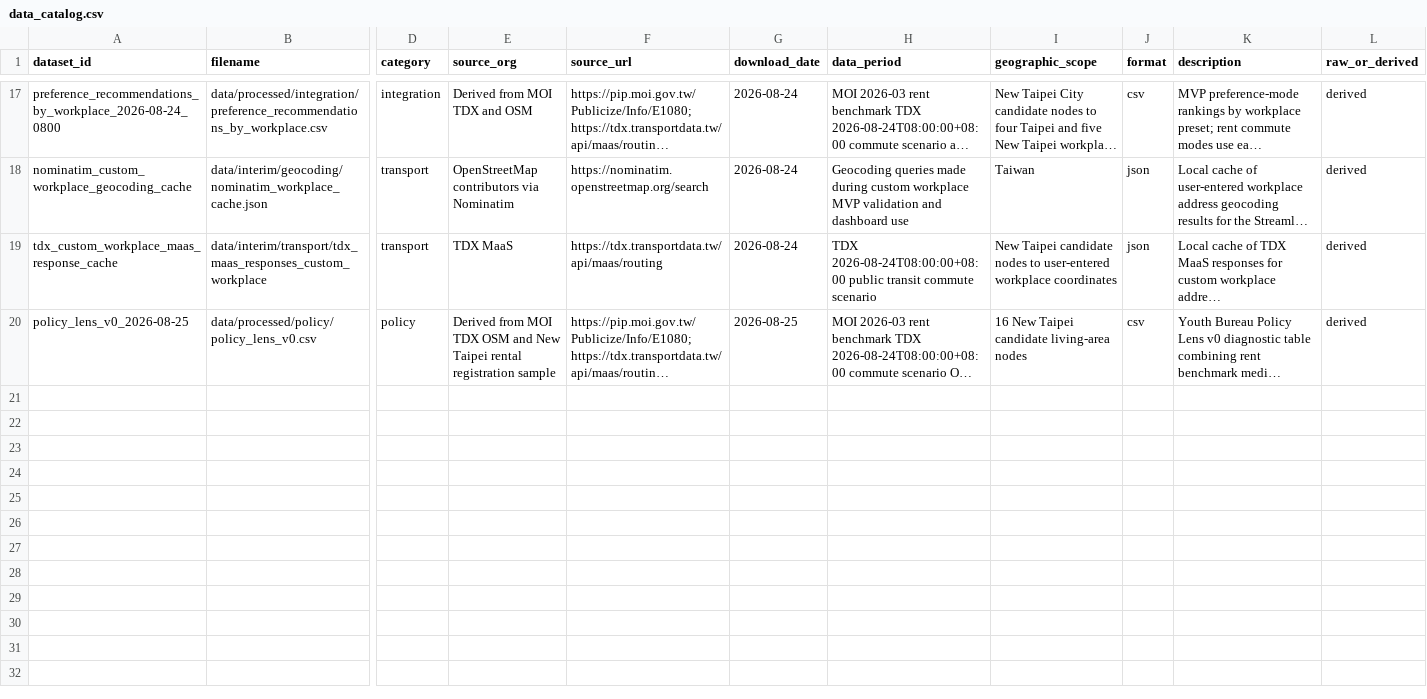
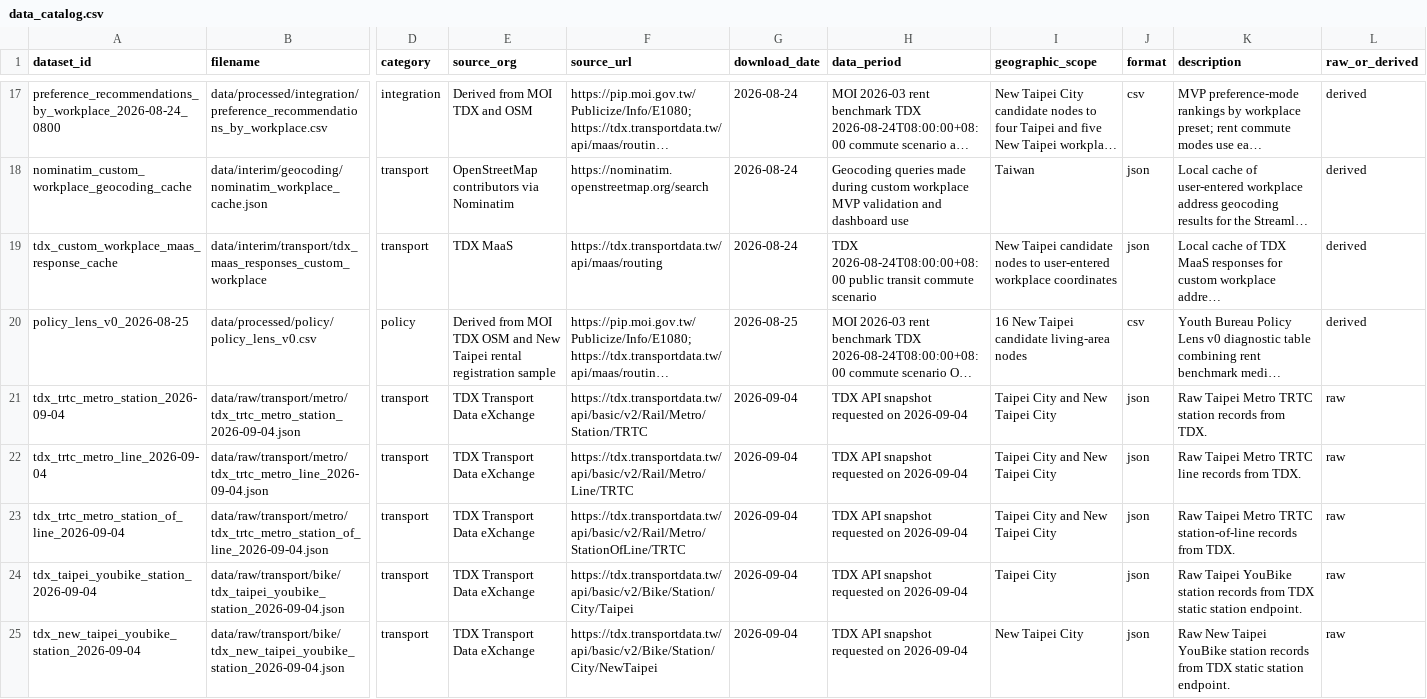
Before and after one commit to chenyuehhsin/qingju-ntpc, a CSV file: data/data_catalog.csv, drawn as a sheet; only a part is shown, gaps mark what is left out; long unchanged cells end in …; rows hold the shown columns only; the diff covers the shown part only; the diff names each change by its address in the sheet, - before the commit and + after, or states it on an @@ line.

Commit message:
feat: add metro and YouBike transport data pipeline

```diff
--- a/data/data_catalog.csv
+++ b/data/data_catalog.csv
+row 21: tdx_trtc_metro_station_2026-09-04 | data/raw/transport/metro/tdx_trtc_metro_station_2026-09-04.json | transport | TDX Transport Data eXchange | https://tdx.transportdata.tw/api/basic/v2/Rail/Metro/Station/TRTC | 2026-09-04 | TDX API snapshot requested on 2026-09-04 | Taipei City and New Taipei City | json | Raw Taipei Metro TRTC station records from TDX. | raw
+row 22: tdx_trtc_metro_line_2026-09-04 | data/raw/transport/metro/tdx_trtc_metro_line_2026-09-04.json | transport | TDX Transport Data eXchange | https://tdx.transportdata.tw/api/basic/v2/Rail/Metro/Line/TRTC | 2026-09-04 | TDX API snapshot requested on 2026-09-04 | Taipei City and New Taipei City | json | Raw Taipei Metro TRTC line records from TDX. | raw
+row 23: tdx_trtc_metro_station_of_line_2026-09-04 | data/raw/transport/metro/tdx_trtc_metro_station_of_line_2026-09-04.json | transport | TDX Transport Data eXchange | https://tdx.transportdata.tw/api/basic/v2/Rail/Metro/StationOfLine/TRTC | 2026-09-04 | TDX API snapshot requested on 2026-09-04 | Taipei City and New Taipei City | json | Raw Taipei Metro TRTC station-of-line records from TDX. | raw
+row 24: tdx_taipei_youbike_station_2026-09-04 | data/raw/transport/bike/tdx_taipei_youbike_station_2026-09-04.json | transport | TDX Transport Data eXchange | https://tdx.transportdata.tw/api/basic/v2/Bike/Station/City/Taipei | 2026-09-04 | TDX API snapshot requested on 2026-09-04 | Taipei City | json | Raw Taipei YouBike station records from TDX static station endpoint. | raw
+row 25: tdx_new_taipei_youbike_station_2026-09-04 | data/raw/transport/bike/tdx_new_taipei_youbike_station_2026-09-04.json | transport | TDX Transport Data eXchange | https://tdx.transportdata.tw/api/basic/v2/Bike/Station/City/NewTaipei | 2026-09-04 | TDX API snapshot requested on 2026-09-04 | New Taipei City | json | Raw New Taipei YouBike station records from TDX static station endpoint. | raw
```
Also changed, not shown: 4 added rows elsewhere in this file, 5 other files.
